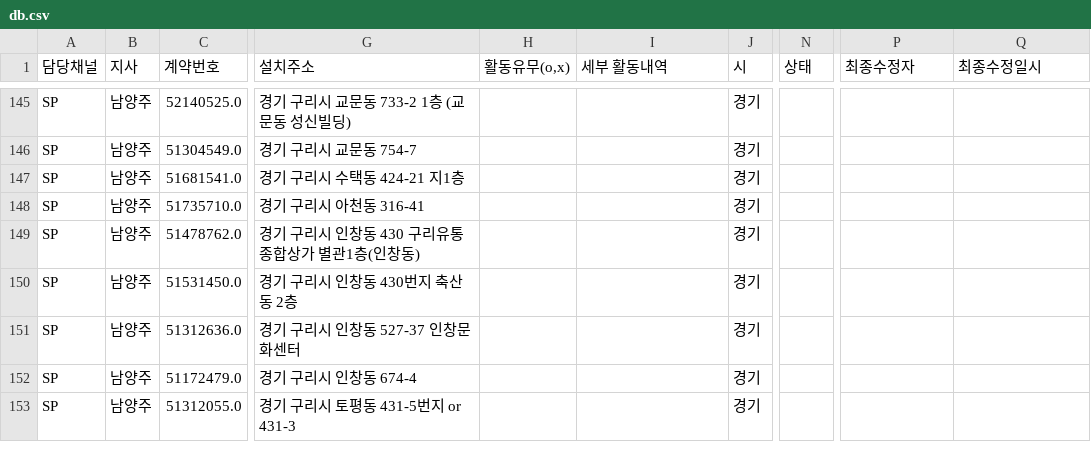
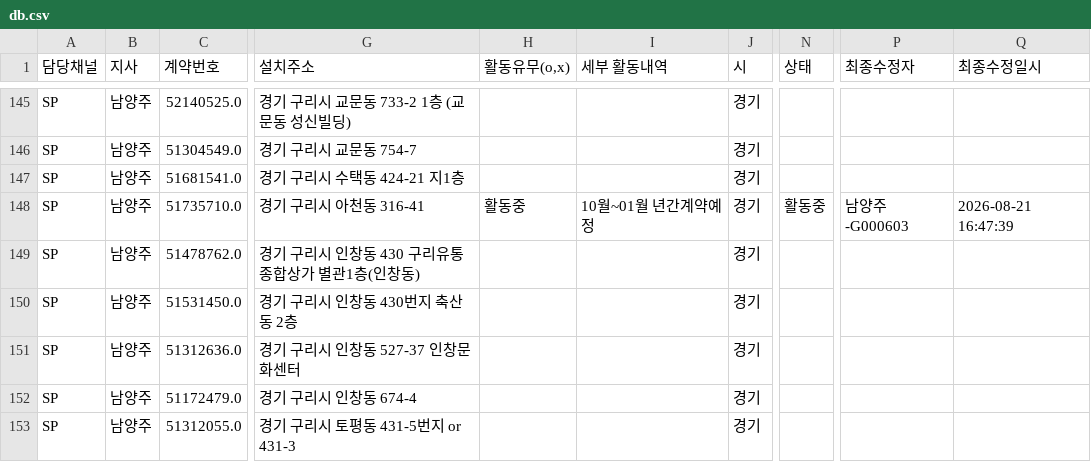
Before and after one commit to heebonpark/data-intel-field-2026-2Q-, a CSV file: db.csv, drawn as a sheet; only a part is shown, gaps mark what is left out; the diff names each change by its address in the sheet, - before the commit and + after, or states it on an @@ line.

Commit message:
Activity update: 고구려대******************** -> 활동중

```diff
--- a/db.csv
+++ b/db.csv
-H148 (활동유무(o,x)): (empty)
+H148 (활동유무(o,x)): 활동중
-I148 (세부 활동내역): (empty)
+I148 (세부 활동내역): 10월~01월 년간계약예정
-N148 (상태): (empty)
+N148 (상태): 활동중
-P148 (최종수정자): (empty)
+P148 (최종수정자): 남양주-G000603
-Q148 (최종수정일시): (empty)
+Q148 (최종수정일시): 2026-08-21 16:47:39
```
